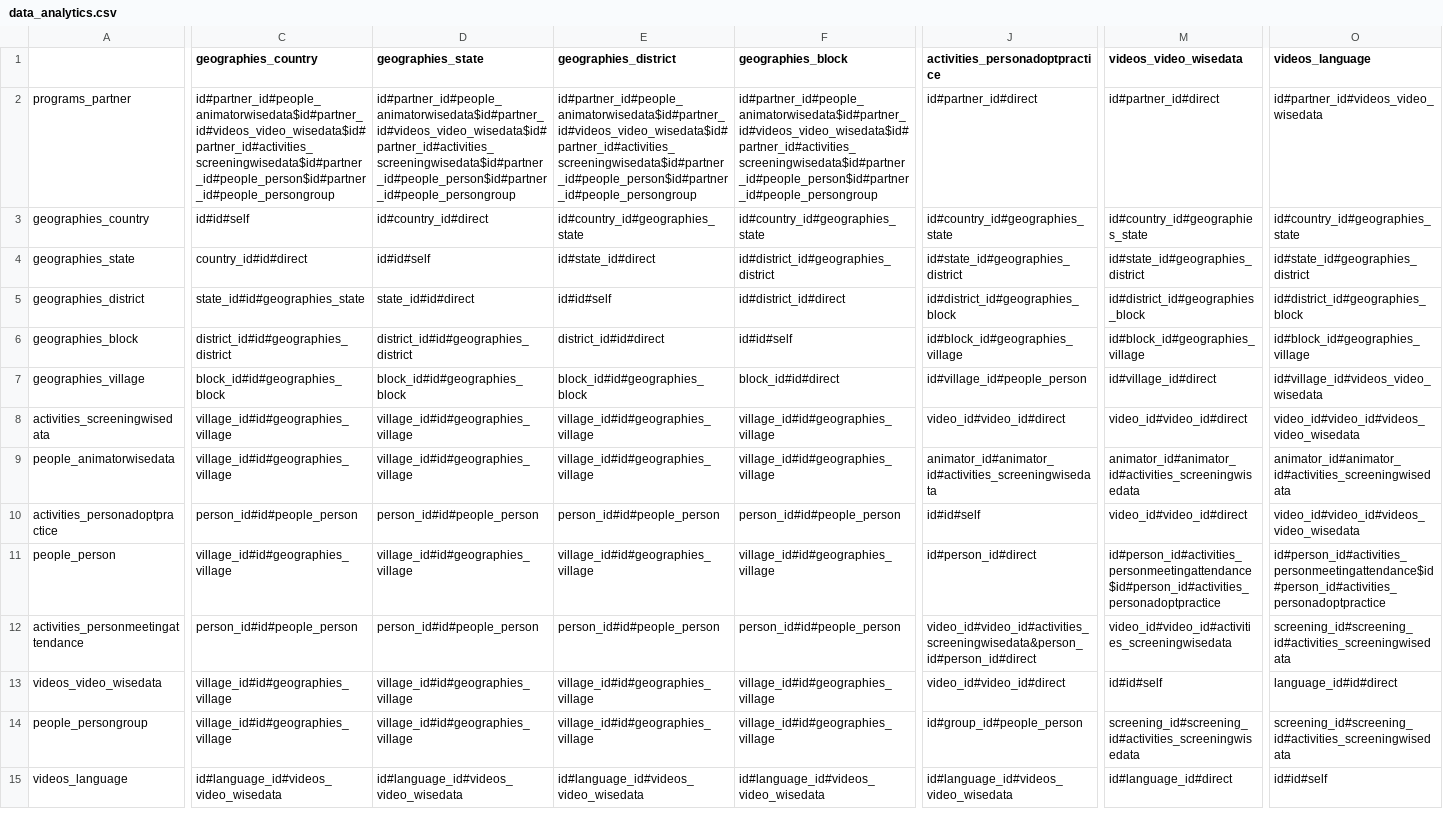
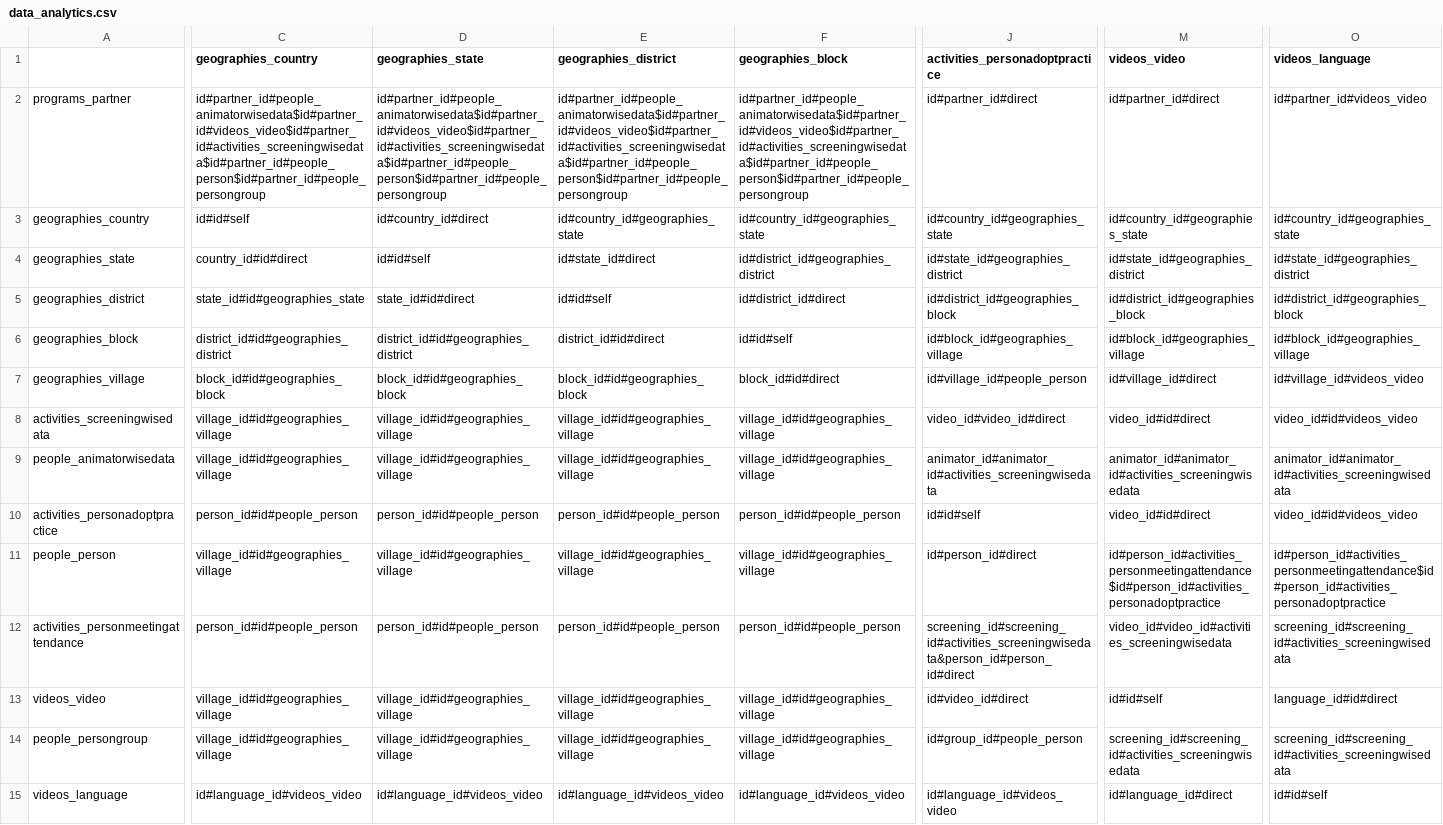
Before and after one commit to digitalgreenorg/dg, a CSV file: dg/media/social_website/uploads/raw_data_analytics/data_analytics.csv, drawn as a sheet; only a part is shown, gaps mark what is left out; the diff covers the shown part only; the diff names each change by its address in the sheet, - before the commit and + after, or states it on an @@ line.

Commit message:
videos_video_wisedata replaced with videos_video

```diff
--- a/dg/media/social_website/uploads/raw_data_analytics/data_analytics.csv
+++ b/dg/media/social_website/uploads/raw_data_analytics/data_analytics.csv
-M1: videos_video_wisedata
+M1: videos_video
-C2 (geographies_country): id#partner_id#people_animatorwisedata$id#partner_id#videos_video_wisedata$id#partner_id#activities_screeningwisedata$id#partner_id#people_person$id#partner_id#people_persongroup
+C2 (geographies_country): id#partner_id#people_animatorwisedata$id#partner_id#videos_video$id#partner_id#activities_screeningwisedata$id#partner_id#people_person$id#partner_id#people_persongroup
-D2 (geographies_state): id#partner_id#people_animatorwisedata$id#partner_id#videos_video_wisedata$id#partner_id#activities_screeningwisedata$id#partner_id#people_person$id#partner_id#people_persongroup
+D2 (geographies_state): id#partner_id#people_animatorwisedata$id#partner_id#videos_video$id#partner_id#activities_screeningwisedata$id#partner_id#people_person$id#partner_id#people_persongroup
-E2 (geographies_district): id#partner_id#people_animatorwisedata$id#partner_id#videos_video_wisedata$id#partner_id#activities_screeningwisedata$id#partner_id#people_person$id#partner_id#people_persongroup
+E2 (geographies_district): id#partner_id#people_animatorwisedata$id#partner_id#videos_video$id#partner_id#activities_screeningwisedata$id#partner_id#people_person$id#partner_id#people_persongroup
-F2 (geographies_block): id#partner_id#people_animatorwisedata$id#partner_id#videos_video_wisedata$id#partner_id#activities_screeningwisedata$id#partner_id#people_person$id#partner_id#people_persongroup
+F2 (geographies_block): id#partner_id#people_animatorwisedata$id#partner_id#videos_video$id#partner_id#activities_screeningwisedata$id#partner_id#people_person$id#partner_id#people_persongroup
-O2 (videos_language): id#partner_id#videos_video_wisedata
+O2 (videos_language): id#partner_id#videos_video
-O7 (videos_language): id#village_id#videos_video_wisedata
+O7 (videos_language): id#village_id#videos_video
-M8 (videos_video): video_id#video_id#direct
+M8 (videos_video): video_id#id#direct
-O8 (videos_language): video_id#video_id#videos_video_wisedata
+O8 (videos_language): video_id#id#videos_video
-M10 (videos_video): video_id#video_id#direct
+M10 (videos_video): video_id#id#direct
-O10 (videos_language): video_id#video_id#videos_video_wisedata
+O10 (videos_language): video_id#id#videos_video
-J12 (activities_personadoptpractice): video_id#video_id#activities_screeningwisedata&person_id#person_id#direct
+J12 (activities_personadoptpractice): screening_id#screening_id#activities_screeningwisedata&person_id#person_id#direct
-A13: videos_video_wisedata
+A13: videos_video
-J13 (activities_personadoptpractice): video_id#video_id#direct
+J13 (activities_personadoptpractice): id#video_id#direct
-C15 (geographies_country): id#language_id#videos_video_wisedata
+C15 (geographies_country): id#language_id#videos_video
-D15 (geographies_state): id#language_id#videos_video_wisedata
+D15 (geographies_state): id#language_id#videos_video
-E15 (geographies_district): id#language_id#videos_video_wisedata
+E15 (geographies_district): id#language_id#videos_video
-F15 (geographies_block): id#language_id#videos_video_wisedata
+F15 (geographies_block): id#language_id#videos_video
-J15 (activities_personadoptpractice): id#language_id#videos_video_wisedata
+J15 (activities_personadoptpractice): id#language_id#videos_video
```
Also changed, not shown: 13 edited cells elsewhere in this file, 2 other files.
